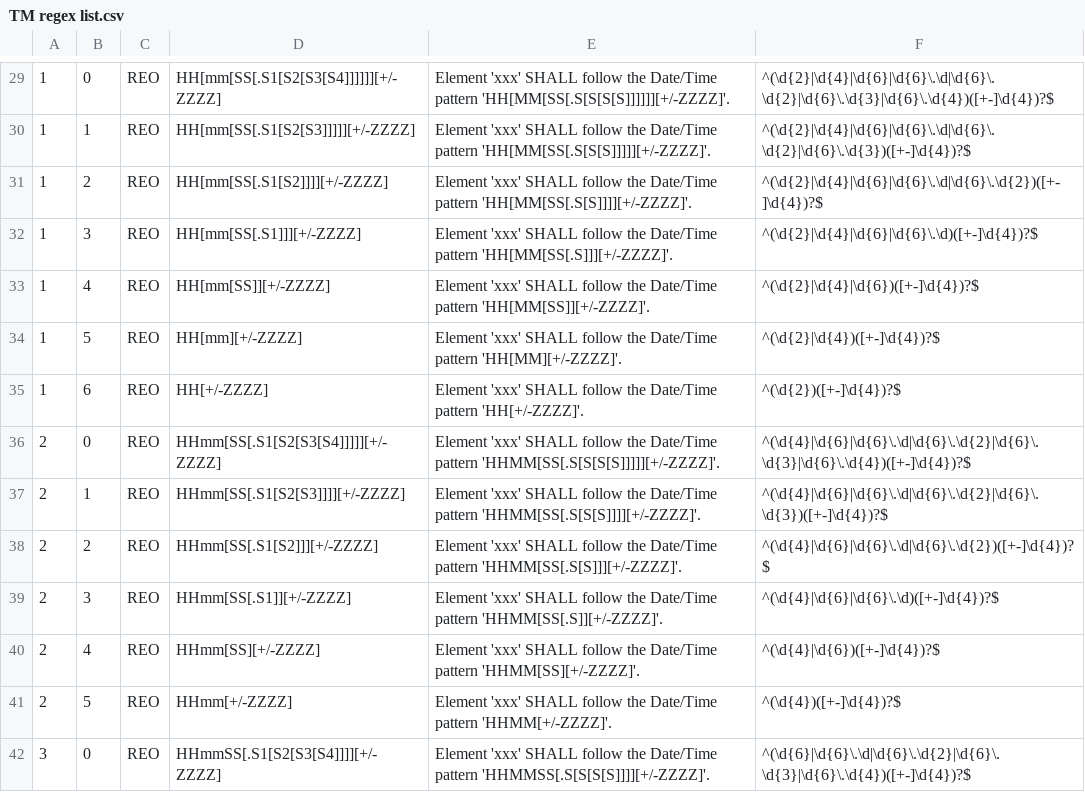
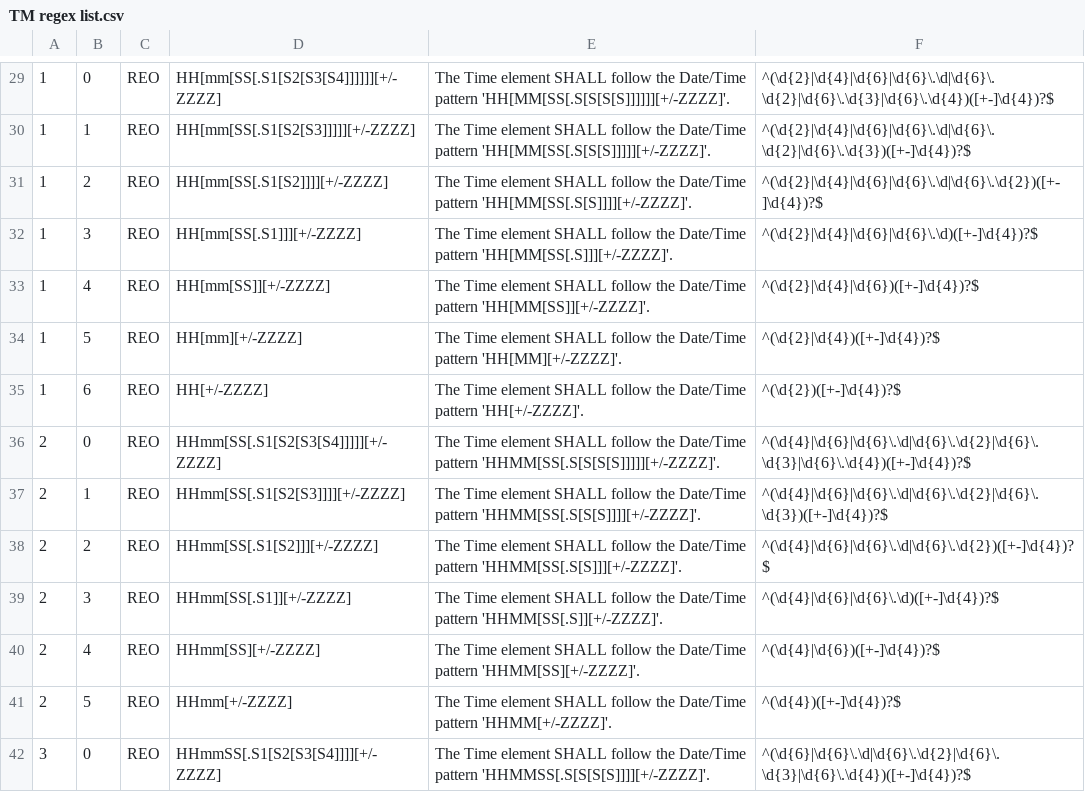
Before and after one commit to usnistgov/hl7-igamt, a CSV file: igamt-hl7-client-v2/src/assets/TM regex list.csv, drawn as a sheet; only a part is shown, gaps mark what is left out; the diff covers the shown part only.

```diff
--- a/igamt-hl7-client-v2/src/assets/TM regex list.csv
+++ b/igamt-hl7-client-v2/src/assets/TM regex list.csv
@@ -29,14 +29,14 @@
-1,0,REO,HH[mm[SS[.S1[S2[S3[S4]]]]]][+/-ZZZZ],Element 'xxx' SHALL follow the Date/Time pattern 'HH[MM[SS[.S[S[S[S]]]]]][+/-ZZZZ]'.,^(\d{2}|\d{4}|\d{6}|\d{6}\.\d|\d{6}\.\d{2}|\d{6}\.\d{3}|\d{6}\.\d{4})([+-]\d{4})?$
-1,1,REO,HH[mm[SS[.S1[S2[S3]]]]][+/-ZZZZ],Element 'xxx' SHALL follow the Date/Time pattern 'HH[MM[SS[.S[S[S]]]]][+/-ZZZZ]'.,^(\d{2}|\d{4}|\d{6}|\d{6}\.\d|\d{6}\.\d{2}|\d{6}\.\d{3})([+-]\d{4})?$
-1,2,REO,HH[mm[SS[.S1[S2]]]][+/-ZZZZ],Element 'xxx' SHALL follow the Date/Time pattern 'HH[MM[SS[.S[S]]]][+/-ZZZZ]'.,^(\d{2}|\d{4}|\d{6}|\d{6}\.\d|\d{6}\.\d{2})([+-]\d{4})?$
-1,3,REO,HH[mm[SS[.S1]]][+/-ZZZZ],Element 'xxx' SHALL follow the Date/Time pattern 'HH[MM[SS[.S]]][+/-ZZZZ]'.,^(\d{2}|\d{4}|\d{6}|\d{6}\.\d)([+-]\d{4})?$
-1,4,REO,HH[mm[SS]][+/-ZZZZ],Element 'xxx' SHALL follow the Date/Time pattern 'HH[MM[SS]][+/-ZZZZ]'.,^(\d{2}|\d{4}|\d{6})([+-]\d{4})?$
-1,5,REO,HH[mm][+/-ZZZZ],Element 'xxx' SHALL follow the Date/Time pattern 'HH[MM][+/-ZZZZ]'.,^(\d{2}|\d{4})([+-]\d{4})?$
-1,6,REO,HH[+/-ZZZZ],Element 'xxx' SHALL follow the Date/Time pattern 'HH[+/-ZZZZ]'.,^(\d{2})([+-]\d{4})?$
-2,0,REO,HHmm[SS[.S1[S2[S3[S4]]]]][+/-ZZZZ],Element 'xxx' SHALL follow the Date/Time pattern 'HHMM[SS[.S[S[S[S]]]]][+/-ZZZZ]'.,^(\d{4}|\d{6}|\d{6}\.\d|\d{6}\.\d{2}|\d{6}\.\d{3}|\d{6}\.\d{4})([+-]\d{4})?$
-2,1,REO,HHmm[SS[.S1[S2[S3]]]][+/-ZZZZ],Element 'xxx' SHALL follow the Date/Time pattern 'HHMM[SS[.S[S[S]]]][+/-ZZZZ]'.,^(\d{4}|\d{6}|\d{6}\.\d|\d{6}\.\d{2}|\d{6}\.\d{3})([+-]\d{4})?$
-2,2,REO,HHmm[SS[.S1[S2]]][+/-ZZZZ],Element 'xxx' SHALL follow the Date/Time pattern 'HHMM[SS[.S[S]]][+/-ZZZZ]'.,^(\d{4}|\d{6}|\d{6}\.\d|\d{6}\.\d{2})([+-]\d{4})?$
-2,3,REO,HHmm[SS[.S1]][+/-ZZZZ],Element 'xxx' SHALL follow the Date/Time pattern 'HHMM[SS[.S]][+/-ZZZZ]'.,^(\d{4}|\d{6}|\d{6}\.\d)([+-]\d{4})?$
-2,4,REO,HHmm[SS][+/-ZZZZ],Element 'xxx' SHALL follow the Date/Time pattern 'HHMM[SS][+/-ZZZZ]'.,^(\d{4}|\d{6})([+-]\d{4})?$
-2,5,REO,HHmm[+/-ZZZZ],Element 'xxx' SHALL follow the Date/Time pattern 'HHMM[+/-ZZZZ]'.,^(\d{4})([+-]\d{4})?$
-3,0,REO,HHmmSS[.S1[S2[S3[S4]]]][+/-ZZZZ],Element 'xxx' SHALL follow the Date/Time pattern 'HHMMSS[.S[S[S[S]]]][+/-ZZZZ]'.,^(\d{6}|\d{6}\.\d|\d{6}\.\d{2}|\d{6}\.\d{3}|\d{6}\.\d{4})([+-]\d{4})?$
+1,0,REO,HH[mm[SS[.S1[S2[S3[S4]]]]]][+/-ZZZZ],The Time element SHALL follow the Date/Time pattern 'HH[MM[SS[.S[S[S[S]]]]]][+/-ZZZZ]'.,^(\d{2}|\d{4}|\d{6}|\d{6}\.\d|\d{6}\.\d{2}|\d{6}\.\d{3}|\d{6}\.\d{4})([+-]\d{4})?$
+1,1,REO,HH[mm[SS[.S1[S2[S3]]]]][+/-ZZZZ],The Time element SHALL follow the Date/Time pattern 'HH[MM[SS[.S[S[S]]]]][+/-ZZZZ]'.,^(\d{2}|\d{4}|\d{6}|\d{6}\.\d|\d{6}\.\d{2}|\d{6}\.\d{3})([+-]\d{4})?$
+1,2,REO,HH[mm[SS[.S1[S2]]]][+/-ZZZZ],The Time element SHALL follow the Date/Time pattern 'HH[MM[SS[.S[S]]]][+/-ZZZZ]'.,^(\d{2}|\d{4}|\d{6}|\d{6}\.\d|\d{6}\.\d{2})([+-]\d{4})?$
+1,3,REO,HH[mm[SS[.S1]]][+/-ZZZZ],The Time element SHALL follow the Date/Time pattern 'HH[MM[SS[.S]]][+/-ZZZZ]'.,^(\d{2}|\d{4}|\d{6}|\d{6}\.\d)([+-]\d{4})?$
+1,4,REO,HH[mm[SS]][+/-ZZZZ],The Time element SHALL follow the Date/Time pattern 'HH[MM[SS]][+/-ZZZZ]'.,^(\d{2}|\d{4}|\d{6})([+-]\d{4})?$
+1,5,REO,HH[mm][+/-ZZZZ],The Time element SHALL follow the Date/Time pattern 'HH[MM][+/-ZZZZ]'.,^(\d{2}|\d{4})([+-]\d{4})?$
+1,6,REO,HH[+/-ZZZZ],The Time element SHALL follow the Date/Time pattern 'HH[+/-ZZZZ]'.,^(\d{2})([+-]\d{4})?$
+2,0,REO,HHmm[SS[.S1[S2[S3[S4]]]]][+/-ZZZZ],The Time element SHALL follow the Date/Time pattern 'HHMM[SS[.S[S[S[S]]]]][+/-ZZZZ]'.,^(\d{4}|\d{6}|\d{6}\.\d|\d{6}\.\d{2}|\d{6}\.\d{3}|\d{6}\.\d{4})([+-]\d{4})?$
+2,1,REO,HHmm[SS[.S1[S2[S3]]]][+/-ZZZZ],The Time element SHALL follow the Date/Time pattern 'HHMM[SS[.S[S[S]]]][+/-ZZZZ]'.,^(\d{4}|\d{6}|\d{6}\.\d|\d{6}\.\d{2}|\d{6}\.\d{3})([+-]\d{4})?$
+2,2,REO,HHmm[SS[.S1[S2]]][+/-ZZZZ],The Time element SHALL follow the Date/Time pattern 'HHMM[SS[.S[S]]][+/-ZZZZ]'.,^(\d{4}|\d{6}|\d{6}\.\d|\d{6}\.\d{2})([+-]\d{4})?$
+2,3,REO,HHmm[SS[.S1]][+/-ZZZZ],The Time element SHALL follow the Date/Time pattern 'HHMM[SS[.S]][+/-ZZZZ]'.,^(\d{4}|\d{6}|\d{6}\.\d)([+-]\d{4})?$
+2,4,REO,HHmm[SS][+/-ZZZZ],The Time element SHALL follow the Date/Time pattern 'HHMM[SS][+/-ZZZZ]'.,^(\d{4}|\d{6})([+-]\d{4})?$
+2,5,REO,HHmm[+/-ZZZZ],The Time element SHALL follow the Date/Time pattern 'HHMM[+/-ZZZZ]'.,^(\d{4})([+-]\d{4})?$
+3,0,REO,HHmmSS[.S1[S2[S3[S4]]]][+/-ZZZZ],The Time element SHALL follow the Date/Time pattern 'HHMMSS[.S[S[S[S]]]][+/-ZZZZ]'.,^(\d{6}|\d{6}\.\d|\d{6}\.\d{2}|\d{6}\.\d{3}|\d{6}\.\d{4})([+-]\d{4})?$
```
Also changed, not shown: 70 edited cells elsewhere in this file, igamt-hl7-client-v2/src/assets/DT regex list.csv, igamt-hl7-client-v2/src/assets/DTM regex list.csv.
